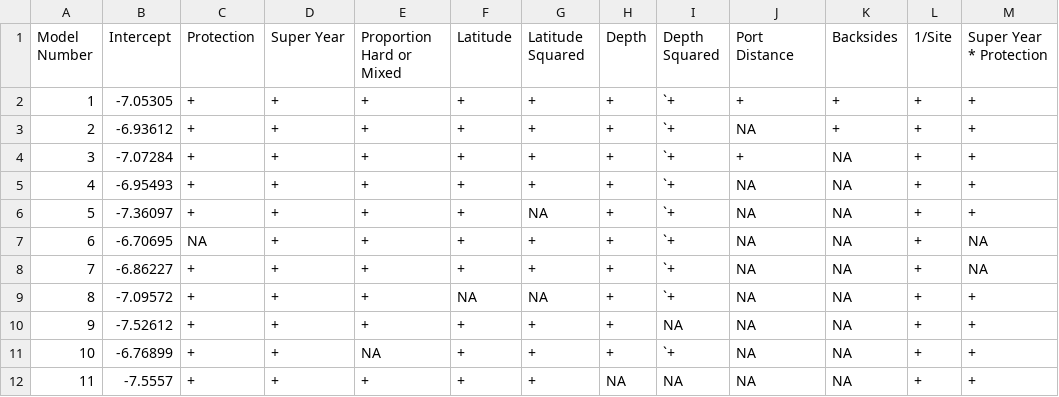
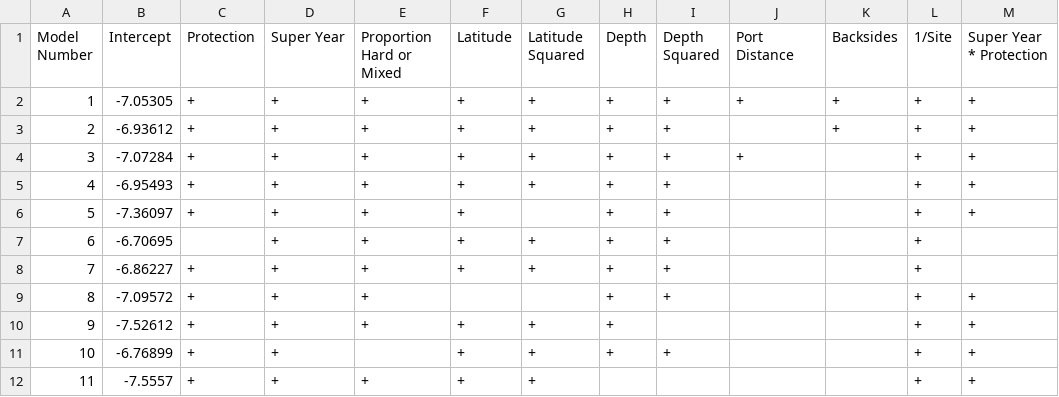
Before and after one commit to pfmc-assessments/CA_quillback_rockfish_2025, a CSV file: report/tables/ROV_rel_tbl4.csv, drawn as a sheet; only a part is shown; the diff names each change by its address in the sheet, - before the commit and + after, or states it on an @@ line.

Commit message:
CCFRP and table edits

```diff
--- a/report/tables/ROV_rel_tbl4.csv
+++ b/report/tables/ROV_rel_tbl4.csv
-I2:I9 (Depth Squared): `+
+I2:I9 (Depth Squared): +
-J3 (Port Distance): NA
+J3 (Port Distance): (empty)
-K4:K12 (Backsides): NA
+K4:K12 (Backsides): (empty)
-J5:J12 (Port Distance): NA
+J5:J12 (Port Distance): (empty)
-G6 (Latitude Squared): NA
+G6 (Latitude Squared): (empty)
-C7 (Protection): NA
+C7 (Protection): (empty)
-M7:M8 (Super Year * Protection): NA
+M7:M8 (Super Year * Protection): (empty)
-F9 (Latitude): NA
+F9 (Latitude): (empty)
-G9 (Latitude Squared): NA
+G9 (Latitude Squared): (empty)
-I10 (Depth Squared): NA
+I10 (Depth Squared): (empty)
-E11 (Proportion Hard or Mixed): NA
+E11 (Proportion Hard or Mixed): (empty)
-I11 (Depth Squared): `+
+I11 (Depth Squared): +
-H12 (Depth): NA
+H12 (Depth): (empty)
-I12 (Depth Squared): NA
+I12 (Depth Squared): (empty)
```
Also changed, not shown: 3 other files.
